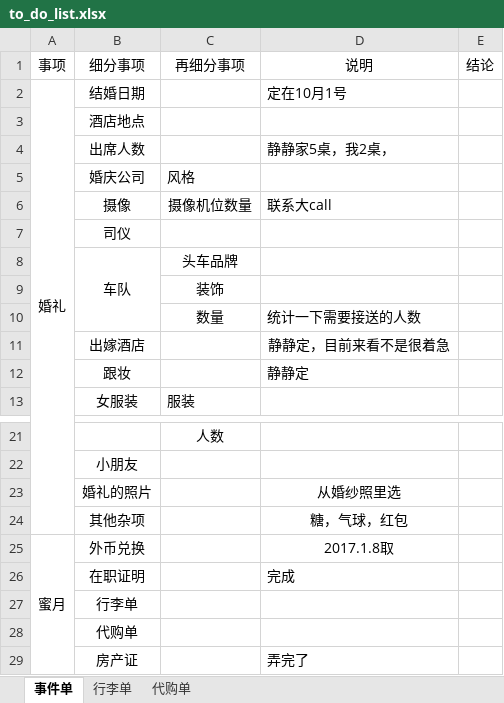
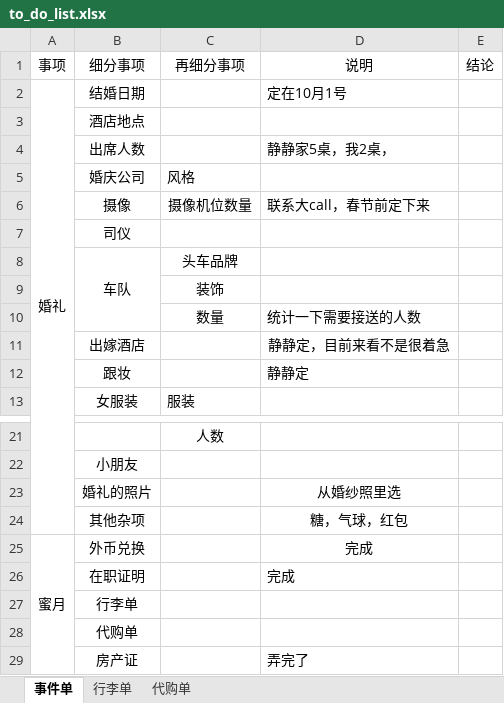
Before and after one commit to 256481788jianghao/private-data, an Excel workbook: to_do_list.xlsx, sheet 事件单, drawn as a sheet; only a part is shown, gaps mark what is left out; values as stored, in another font and other column widths than the file's, no borders; the diff names each change by its address in the sheet, - before the commit and + after, or states it on an @@ line.

```diff
--- a/to_do_list.xlsx (sheet 事件单)
+++ b/to_do_list.xlsx (sheet 事件单)
-D6: 联系大call
+D6: 联系大call，春节前定下来
-D25: 2017.1.8取
+D25: 完成
```
Also changed, not shown: sheet 行李单, sheet 代购单.
